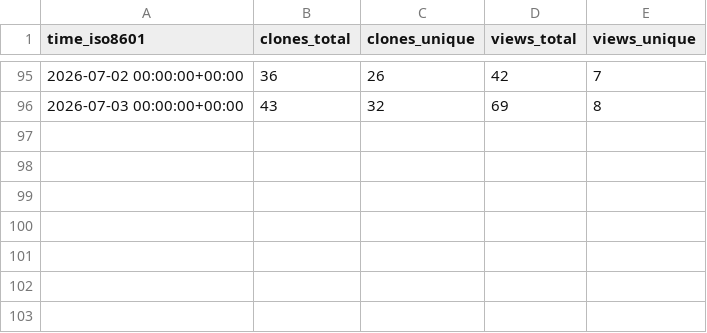
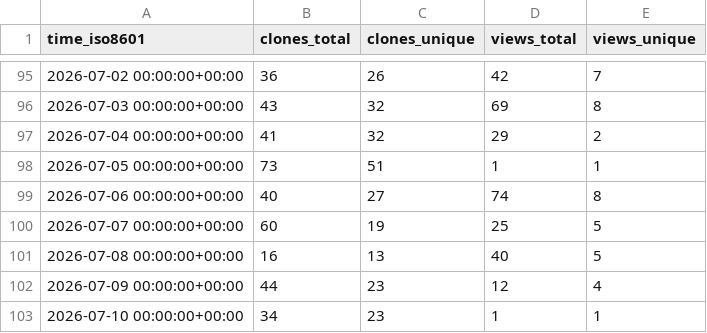
Before and after one commit to eth-cscs/cscs-reframe-tests, a CSV file: eth-cscs/cscs-reframe-tests/ghrs-data/views_clones_aggregate.csv, drawn as a sheet; only a part is shown, gaps mark what is left out; the diff names each change by its address in the sheet, - before the commit and + after, or states it on an @@ line.

```diff
--- a/eth-cscs/cscs-reframe-tests/ghrs-data/views_clones_aggregate.csv
+++ b/eth-cscs/cscs-reframe-tests/ghrs-data/views_clones_aggregate.csv
+row 97: 2026-07-04 00:00:00+00:00 | 41 | 32 | 29 | 2
+row 98: 2026-07-05 00:00:00+00:00 | 73 | 51 | 1 | 1
+row 99: 2026-07-06 00:00:00+00:00 | 40 | 27 | 74 | 8
+row 100: 2026-07-07 00:00:00+00:00 | 60 | 19 | 25 | 5
+row 101: 2026-07-08 00:00:00+00:00 | 16 | 13 | 40 | 5
+row 102: 2026-07-09 00:00:00+00:00 | 44 | 23 | 12 | 4
+row 103: 2026-07-10 00:00:00+00:00 | 34 | 23 | 1 | 1
```
Also changed, not shown: 1 other file.
